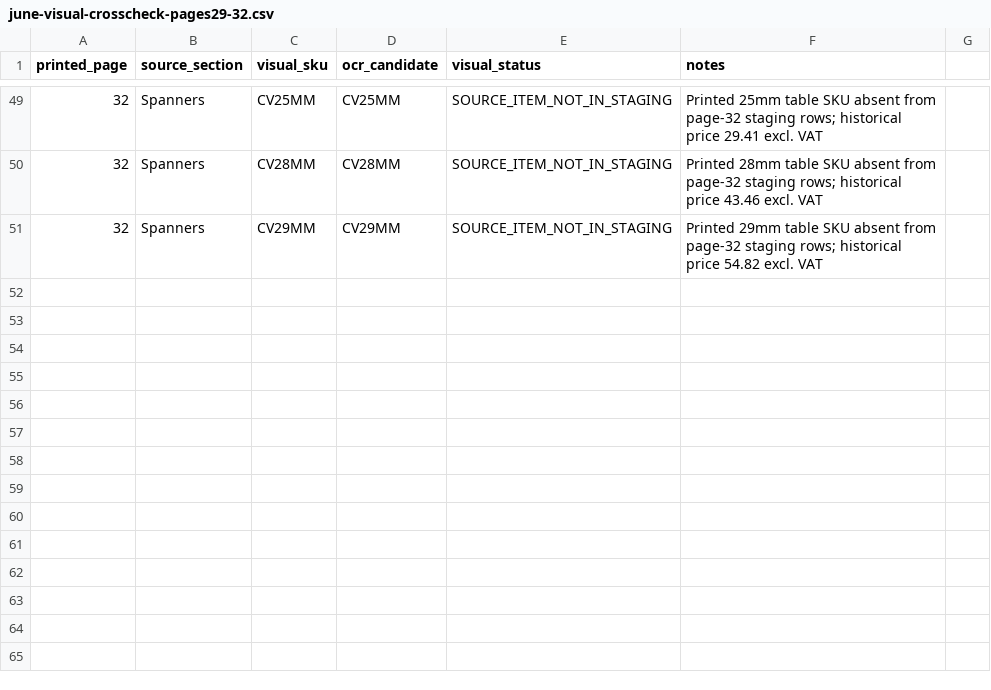
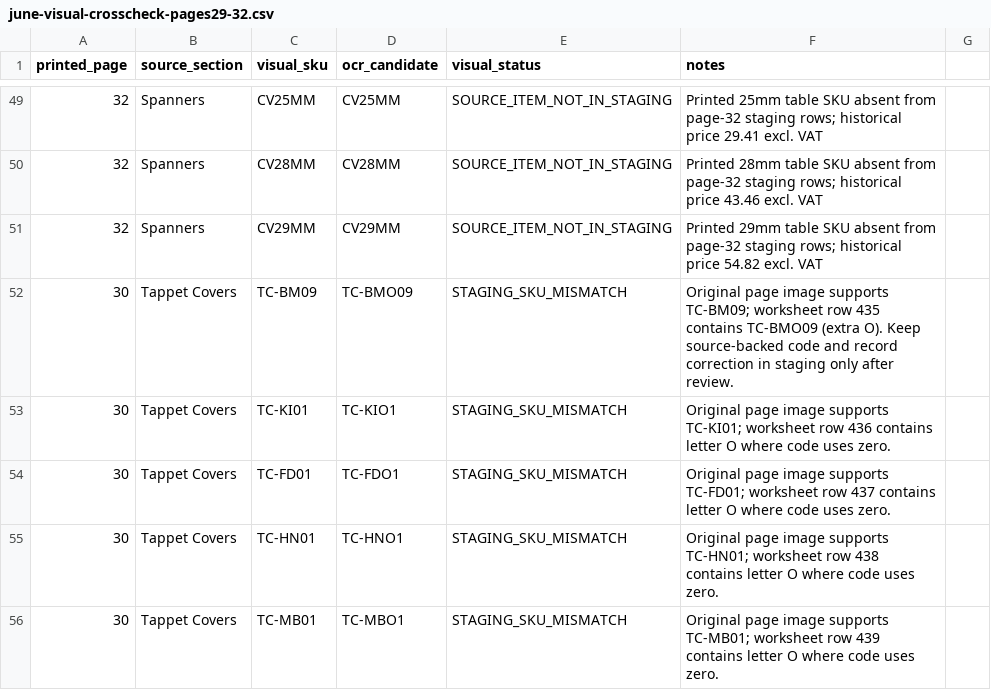
Before and after one commit to getwiredautoworx-max/get-wired-autoworx-store, a CSV file: staging/source-extracts/june-visual-crosscheck-pages29-32.csv, drawn as a sheet; only a part is shown, gaps mark what is left out; the diff names each change by its address in the sheet, - before the commit and + after, or states it on an @@ line.

Commit message:
Record June staging SKU mismatches confirmed against source images

```diff
--- a/staging/source-extracts/june-visual-crosscheck-pages29-32.csv
+++ b/staging/source-extracts/june-visual-crosscheck-pages29-32.csv
+row 52: 30 | Tappet Covers | TC-BM09 | TC-BMO09 | STAGING_SKU_MISMATCH | Original page image supports TC-BM09; worksheet row 435 contains TC-BMO09 (extra O). Keep source-backed code and record correction in staging only after review.
+row 53: 30 | Tappet Covers | TC-KI01 | TC-KIO1 | STAGING_SKU_MISMATCH | Original page image supports TC-KI01; worksheet row 436 contains letter O where code uses zero.
+row 54: 30 | Tappet Covers | TC-FD01 | TC-FDO1 | STAGING_SKU_MISMATCH | Original page image supports TC-FD01; worksheet row 437 contains letter O where code uses zero.
+row 55: 30 | Tappet Covers | TC-HN01 | TC-HNO1 | STAGING_SKU_MISMATCH | Original page image supports TC-HN01; worksheet row 438 contains letter O where code uses zero.
+row 56: 30 | Tappet Covers | TC-MB01 | TC-MBO1 | STAGING_SKU_MISMATCH | Original page image supports TC-MB01; worksheet row 439 contains letter O where code uses zero.
```
